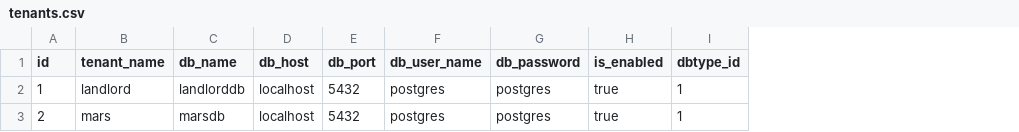
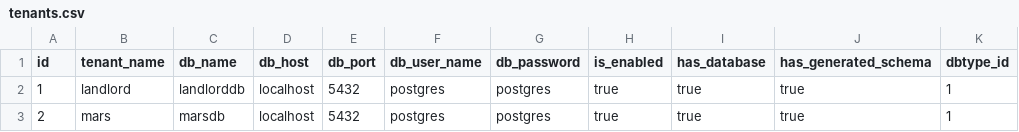
Before and after one commit to jgasmi/jhipster-mt, a CSV file: src/main/resources/config/liquibase/tenants.csv, drawn as a sheet; the diff names each change by its address in the sheet, - before the commit and + after, or states it on an @@ line.

Commit message:
Generate DB Tables on runtime for new Tenant

```diff
--- a/src/main/resources/config/liquibase/tenants.csv
+++ b/src/main/resources/config/liquibase/tenants.csv
+column I (has_database), rows 2-3: true | true
+column J (has_generated_schema), rows 2-3: true | true
```
Also changed, not shown: 19 other files.
